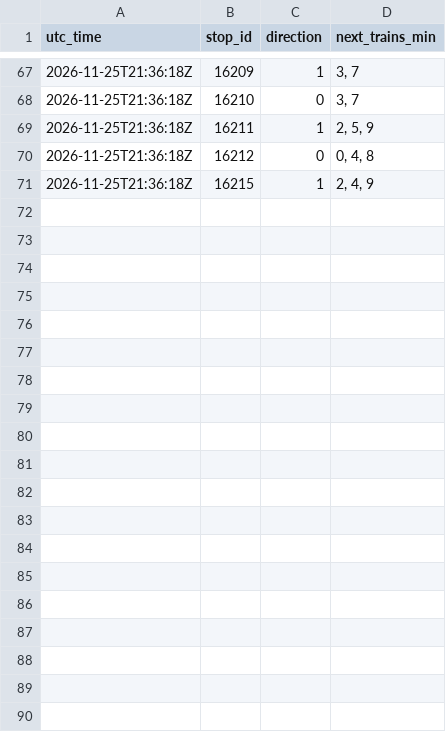
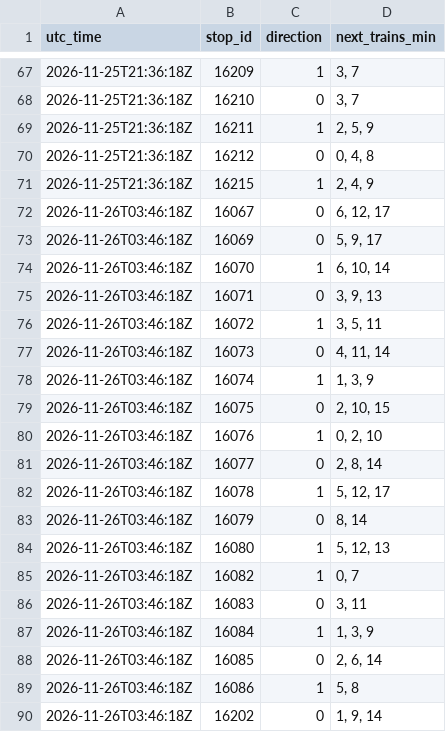
Before and after one commit to sebastiensiou-dot/Subway-times, a CSV file: line5/2026-11-25.csv, drawn as a sheet; only a part is shown, gaps mark what is left out; the diff covers the shown part only; the diff names each change by its address in the sheet, - before the commit and + after, or states it on an @@ line.

```diff
--- a/line5/2026-11-25.csv
+++ b/line5/2026-11-25.csv
+row 72: 2026-11-26T03:46:18Z | 16067 | 0 | 6, 12, 17
+row 73: 2026-11-26T03:46:18Z | 16069 | 0 | 5, 9, 17
+row 74: 2026-11-26T03:46:18Z | 16070 | 1 | 6, 10, 14
+row 75: 2026-11-26T03:46:18Z | 16071 | 0 | 3, 9, 13
+row 76: 2026-11-26T03:46:18Z | 16072 | 1 | 3, 5, 11
+row 77: 2026-11-26T03:46:18Z | 16073 | 0 | 4, 11, 14
+row 78: 2026-11-26T03:46:18Z | 16074 | 1 | 1, 3, 9
+row 79: 2026-11-26T03:46:18Z | 16075 | 0 | 2, 10, 15
+row 80: 2026-11-26T03:46:18Z | 16076 | 1 | 0, 2, 10
+row 81: 2026-11-26T03:46:18Z | 16077 | 0 | 2, 8, 14
+row 82: 2026-11-26T03:46:18Z | 16078 | 1 | 5, 12, 17
+row 83: 2026-11-26T03:46:18Z | 16079 | 0 | 8, 14
+row 84: 2026-11-26T03:46:18Z | 16080 | 1 | 5, 12, 13
+row 85: 2026-11-26T03:46:18Z | 16082 | 1 | 0, 7
+row 86: 2026-11-26T03:46:18Z | 16083 | 0 | 3, 11
+row 87: 2026-11-26T03:46:18Z | 16084 | 1 | 1, 3, 9
+row 88: 2026-11-26T03:46:18Z | 16085 | 0 | 2, 6, 14
+row 89: 2026-11-26T03:46:18Z | 16086 | 1 | 5, 8
+row 90: 2026-11-26T03:46:18Z | 16202 | 0 | 1, 9, 14
```
Also changed, not shown: 14 added rows elsewhere in this file.
